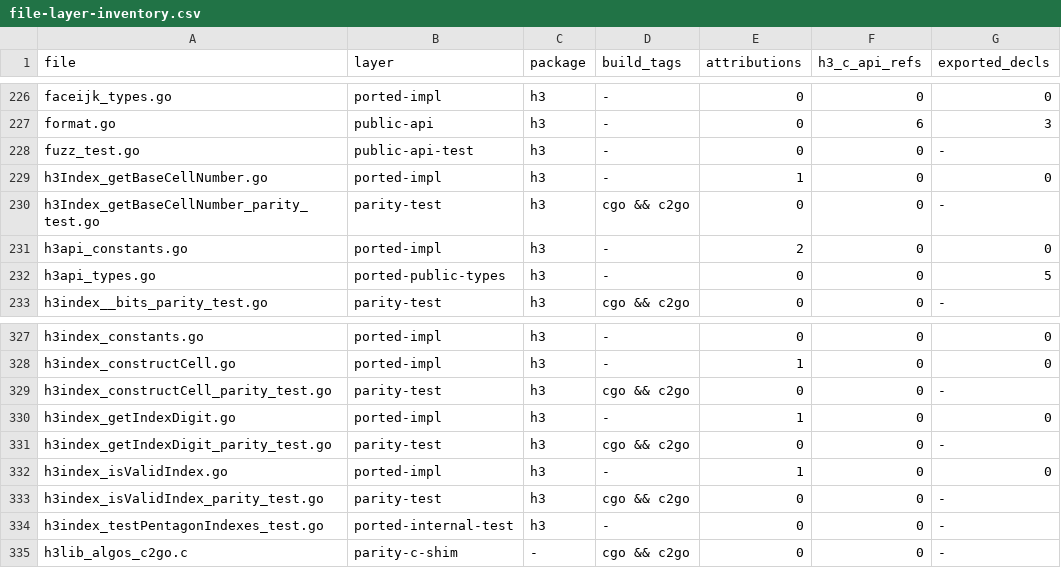
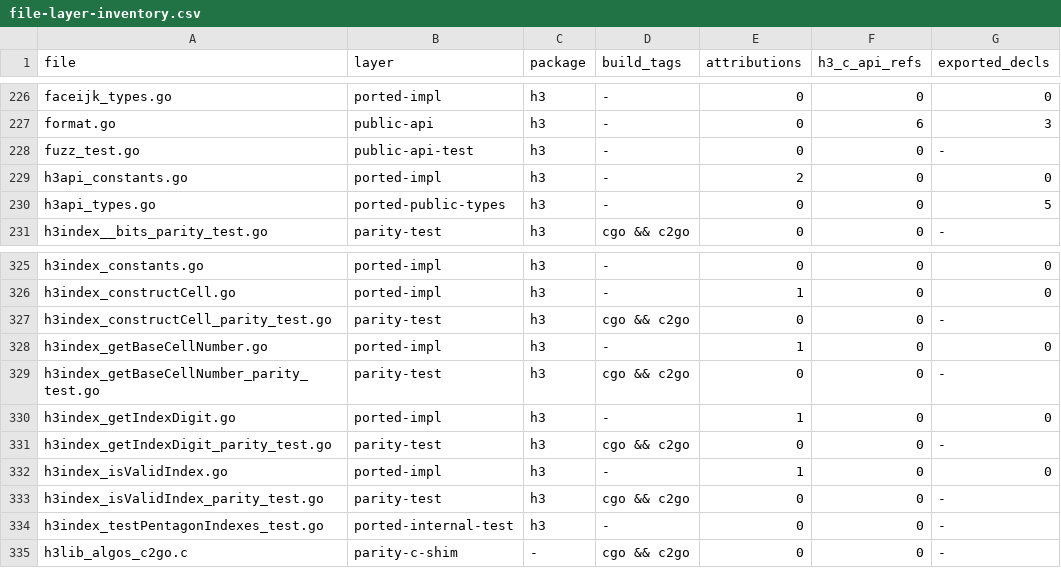
Before and after one commit to dimchansky/h3-go, a CSV file: docs/file-layer-inventory.csv, drawn as a sheet; only a part is shown, gaps mark what is left out.

```diff
--- a/docs/file-layer-inventory.csv
+++ b/docs/file-layer-inventory.csv
@@ -228,4 +228,2 @@ format.go,public-api,h3,"-",0,6,3
 fuzz_test.go,public-api-test,h3,"-",0,0,-
-h3Index_getBaseCellNumber.go,ported-impl,h3,"-",1,0,0
-h3Index_getBaseCellNumber_parity_test.go,parity-test,h3,"cgo && c2go",0,0,-
 h3api_constants.go,ported-impl,h3,"-",2,0,0
@@ -329,2 +327,4 @@ h3index_constructCell.go,ported-impl,h3,"-",1,0,0
 h3index_constructCell_parity_test.go,parity-test,h3,"cgo && c2go",0,0,-
+h3index_getBaseCellNumber.go,ported-impl,h3,"-",1,0,0
+h3index_getBaseCellNumber_parity_test.go,parity-test,h3,"cgo && c2go",0,0,-
 h3index_getIndexDigit.go,ported-impl,h3,"-",1,0,0
```
Also changed, not shown: docs/c-api-inventory.csv, 2 other files.
